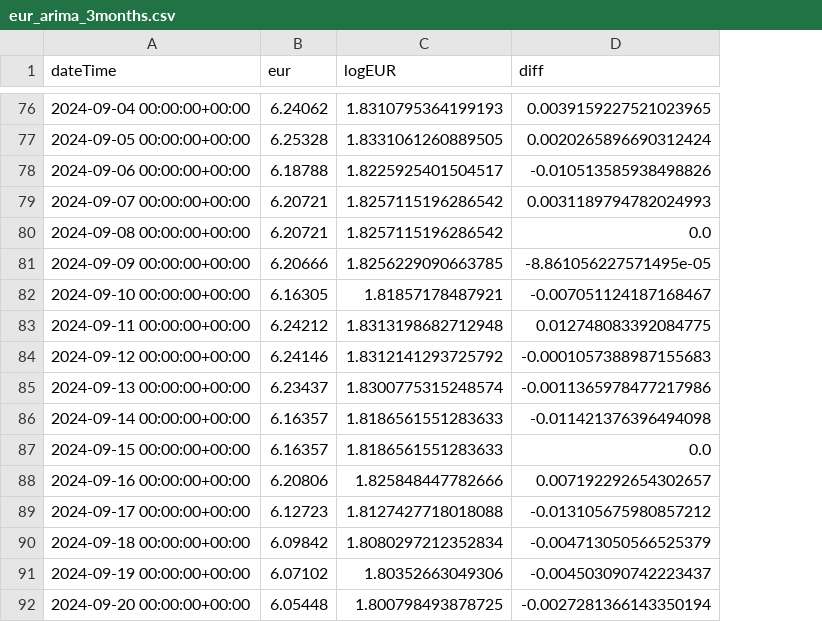
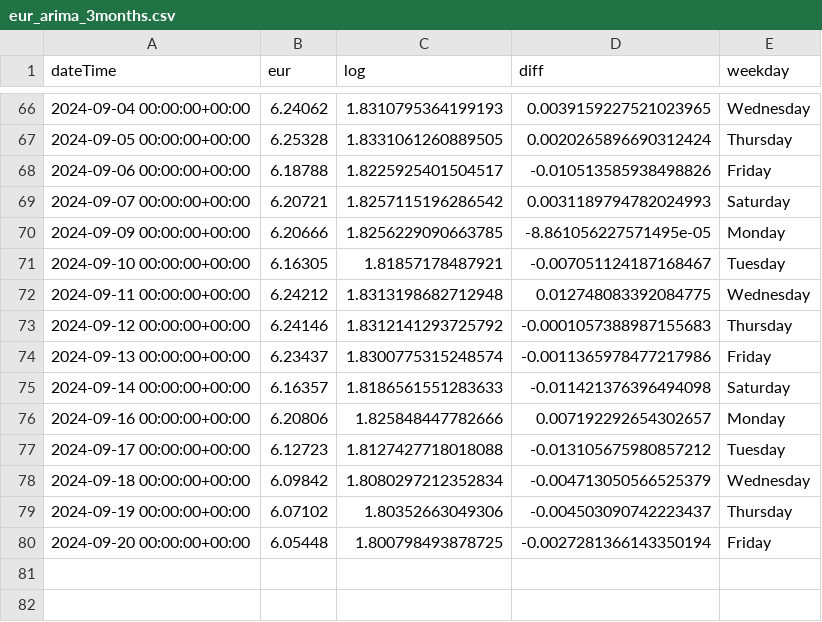
Before and after one commit to tassiaaccioly/rxchange, a CSV file: scripts/datasets/arima_ready/eur_arima_3months.csv, drawn as a sheet; only a part is shown, gaps mark what is left out; removed rows and columns are numbered as before the commit, all else as after; the diff covers the shown part only; the diff names each change by its address in the sheet, - before the commit and + after, or states it on an @@ line.

```diff
--- a/scripts/datasets/arima_ready/eur_arima_3months.csv
+++ b/scripts/datasets/arima_ready/eur_arima_3months.csv
+column E (weekday), rows 66-80: Wednesday | Thursday | Friday | Saturday | Monday | Tuesday | Wednesday | Thursday | Friday | Saturday | Monday | Tuesday | Wednesday | Thursday | Friday
-C1: logEUR
+C1: log
-row 80: 2024-09-08 00:00:00+00:00 | 6.20721 | 1.8257115196286542 | 0.0
-row 87: 2024-09-15 00:00:00+00:00 | 6.16357 | 1.8186561551283633 | 0.0
```
Also changed, not shown: 1 added row and 11 removed rows elsewhere in this file, scripts/datasets/arima_ready/usd_arima_3months.csv.
